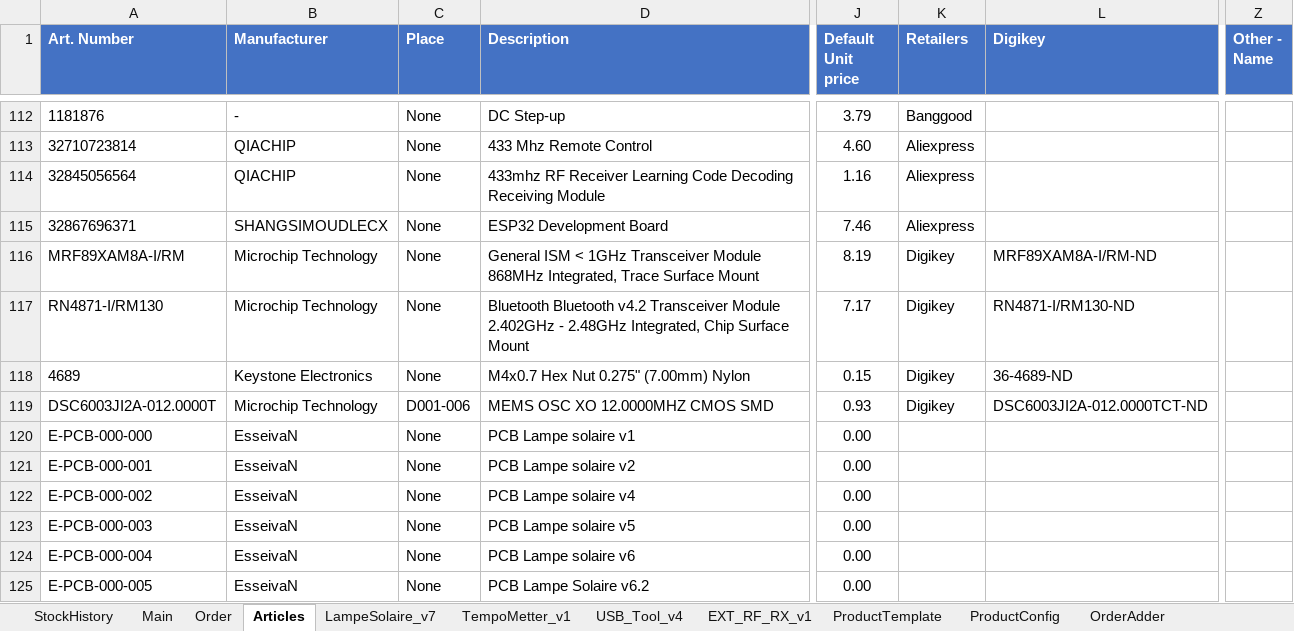
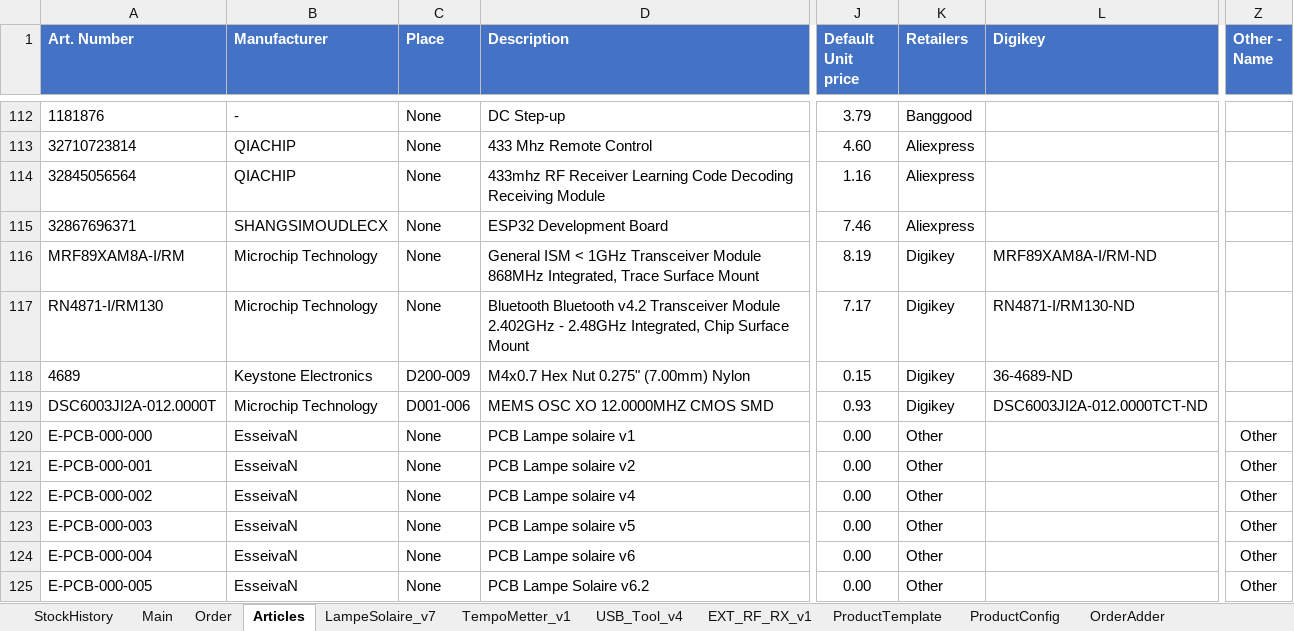
Before and after one commit to esseivan/Stock, an Excel workbook: Stock.xlsm, sheet Articles, drawn as a sheet; only a part is shown, gaps mark what is left out; values as stored, in another font and other column widths than the file's, no borders; conditional formats and table styles not drawn; the diff covers the shown part only; the diff names each change by its address in the sheet, - before the commit and + after, or states it on an @@ line.

```diff
--- a/Stock.xlsm (sheet Articles)
+++ b/Stock.xlsm (sheet Articles)
-C118 (Place): None
+C118 (Place): D200-009
-K120:K125 (Retailers): (empty)
+K120:K125 (Retailers): Other
-Z120:Z125 (Other - Name): (empty)
+Z120:Z125 (Other - Name): Other
```
Also changed, not shown: 2 added rows and 60 edited cells elsewhere in this sheet, sheet StockHistory, sheet LampeSolaire_v7, sheet USB_Tool_v4, sheet EXT_RF_RX_v1, sheet TempoMetter_v1, formulas that keep their value, charts or pictures, src.xlsm.
